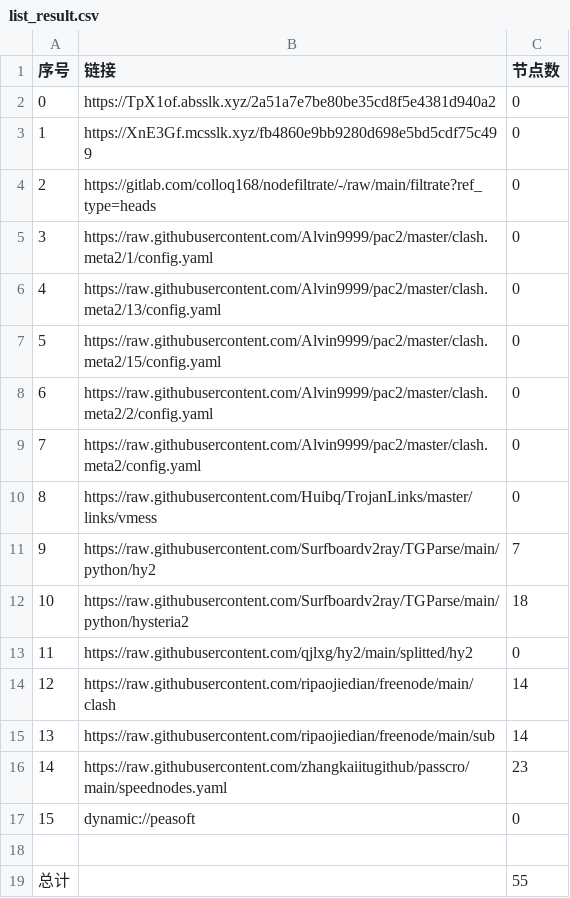
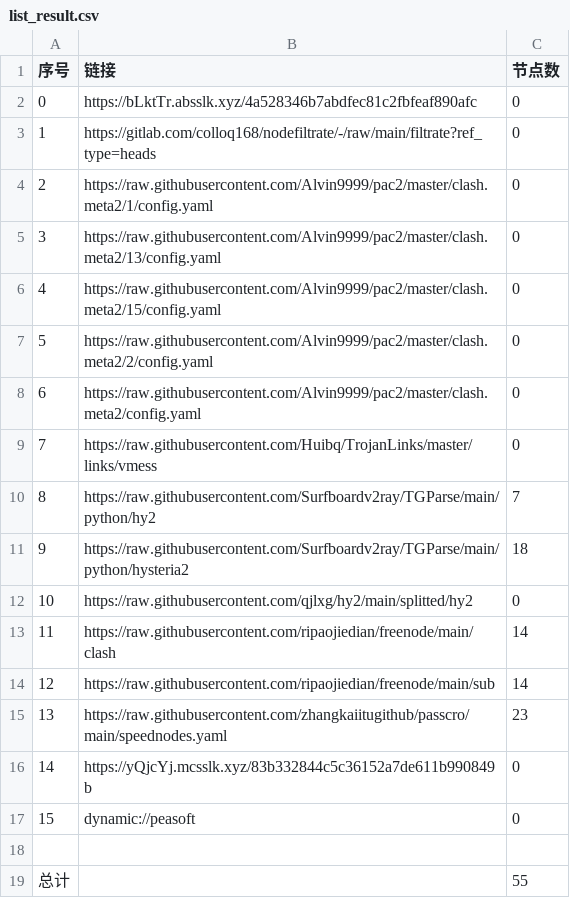
Before and after one commit to sileopro/AutoMergePublicNodes, a CSV file: list_result.csv, drawn as a sheet; removed rows and columns are numbered as before the commit, all else as after; the diff names each change by its address in the sheet, - before the commit and + after, or states it on an @@ line.

```diff
--- a/list_result.csv
+++ b/list_result.csv
-B2 (链接): https://TpX1of.absslk.xyz/2a51a7e7be80be35cd8f5e4381d940a2
+B2 (链接): https://bLktTr.absslk.xyz/4a528346b7abdfec81c2fbfeaf890afc
-row 3: 1 | https://XnE3Gf.mcsslk.xyz/fb4860e9bb9280d698e5bd5cdf75c499 | 0
@@ column A (序号) renumbered between rows 3 and 15 @@
+row 16: 14 | https://yQjcYj.mcsslk.xyz/83b332844c5c36152a7de611b990849b | 0
```
Also changed, not shown: 20 other files.
